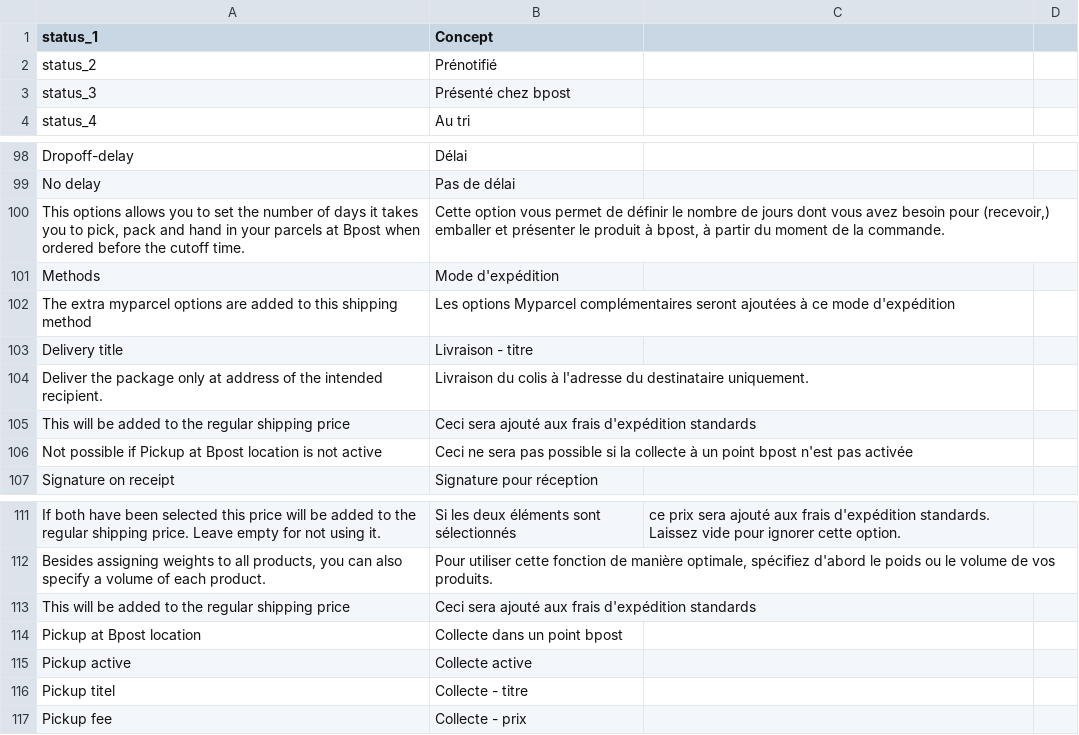
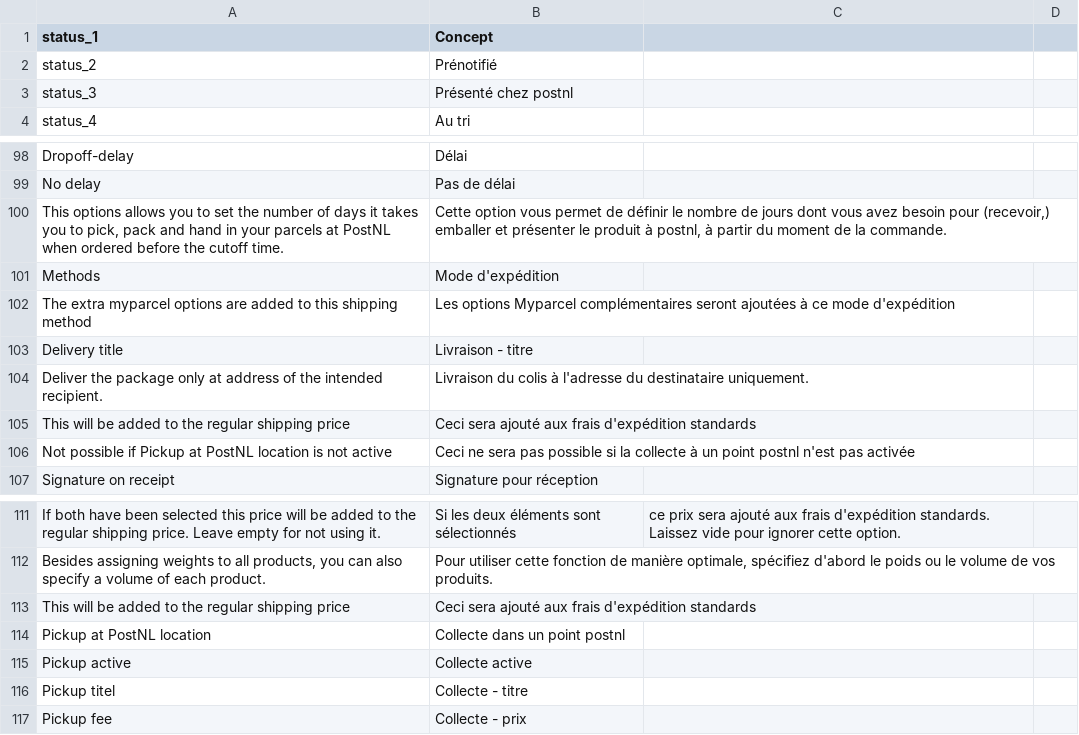
Before and after one commit to myparcelnl/magento, a CSV file: i18n/fr_FR.csv, drawn as a sheet; only a part is shown, gaps mark what is left out.

```diff
--- a/i18n/fr_FR.csv
+++ b/i18n/fr_FR.csv
@@ -2,3 +2,3 @@
 status_2,Prénotifié
-status_3,Présenté chez bpost
+status_3,Présenté chez postnl
 status_4,Au tri
@@ -99,3 +99,3 @@ Dropoff-delay,Délai
 No delay,Pas de délai
-"This options allows you to set the number of days it takes you to pick, pack and hand in your parcels at Bpost when ordered before the cutoff time.","Cette option vous permet de définir le nombre de jours dont vous avez besoin pour (recevoir,) emballer et présenter le produit à bpost, à partir du moment de la commande."
+"This options allows you to set the number of days it takes you to pick, pack and hand in your parcels at PostNL when ordered before the cutoff time.","Cette option vous permet de définir le nombre de jours dont vous avez besoin pour (recevoir,) emballer et présenter le produit à postnl, à partir du moment de la commande."
 Methods,Mode d'expédition
@@ -105,3 +105,3 @@ Deliver the package only at address of the intended recipient.,Livraison du coli
 This will be added to the regular shipping price,Ceci sera ajouté aux frais d'expédition standards
-Not possible if Pickup at Bpost location is not active,Ceci ne sera pas possible si la collecte à un point bpost n'est pas activée
+Not possible if Pickup at PostNL location is not active,Ceci ne sera pas possible si la collecte à un point postnl n'est pas activée
 Signature on receipt,Signature pour réception
@@ -113,3 +113,3 @@ If both have been selected this price will be added to the regular shipping pric
 This will be added to the regular shipping price,Ceci sera ajouté aux frais d'expédition standards
-Pickup at Bpost location,Collecte dans un point bpost
+Pickup at PostNL location,Collecte dans un point postnl
 Pickup active,Collecte active
```
Also changed, not shown: i18n/en_US.csv, i18n/nl_NL.csv, 12 other files.
